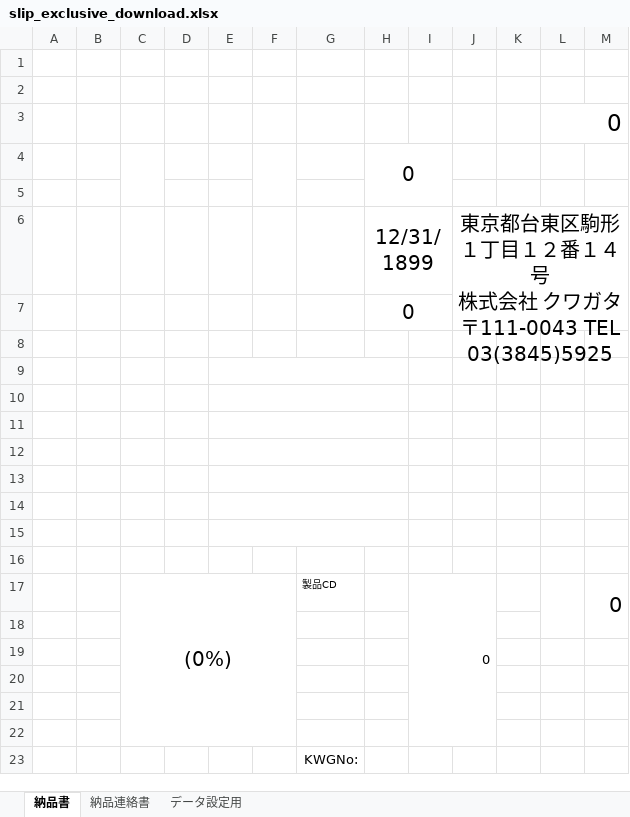
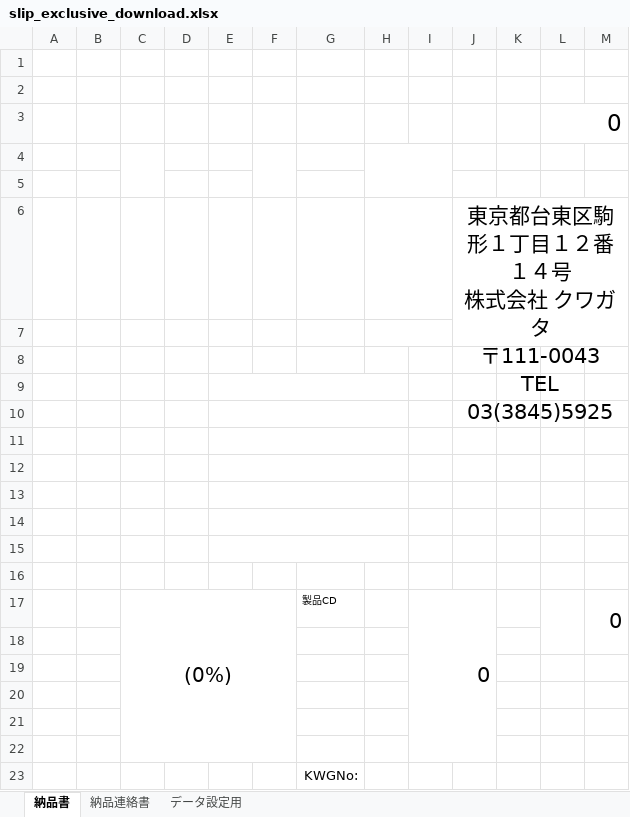
Before and after one commit to e-shinagawa-solcom/KIDS, an Excel workbook: 01_kidsweb/home/kids2/report_tmp/slip_exclusive_download.xlsx, sheet 納品書, drawn as a sheet; values as stored, in another font and other column widths than the file's, no borders; removed rows and columns are numbered as before the commit, all else as after; ↵ is a line break in a cell; the diff names each change by its address in the sheet, - before the commit and + after, or states it on an @@ line.

```diff
--- a/01_kidsweb/home/kids2/report_tmp/slip_exclusive_download.xlsx (sheet 納品書)
+++ b/01_kidsweb/home/kids2/report_tmp/slip_exclusive_download.xlsx (sheet 納品書)
-row 4:  |  |  |  |  |  |  | 0
+C4:C5 merged
+F4:F5 merged
+H4:I5 merged
-row 5:  |  |  |  |  |  |  | 12/31/1899 |  | 東京都台東区駒形１丁目１２番１４号 ↵ 株式会社 クワガタ ↵ 〒111-0043 TEL 03(3845)5925
+row 5: (empty)
-H6:I6 merged
-J6:M7 merged
+row 6:  |  |  |  |  |  |  |  |  | 東京都台東区駒形１丁目１２番１４号 ↵ 株式会社 クワガタ ↵ 〒111-0043 TEL 03(3845)5925
-H7: 0
+H7: (empty)
@@ I17 text size: larger @@
```
Also changed, not shown: sheet 納品連絡書, formulas that keep their value, 01_kidsweb/home/kids2/report_tmp/slip_exclusive.xlsx, 13 other files.
